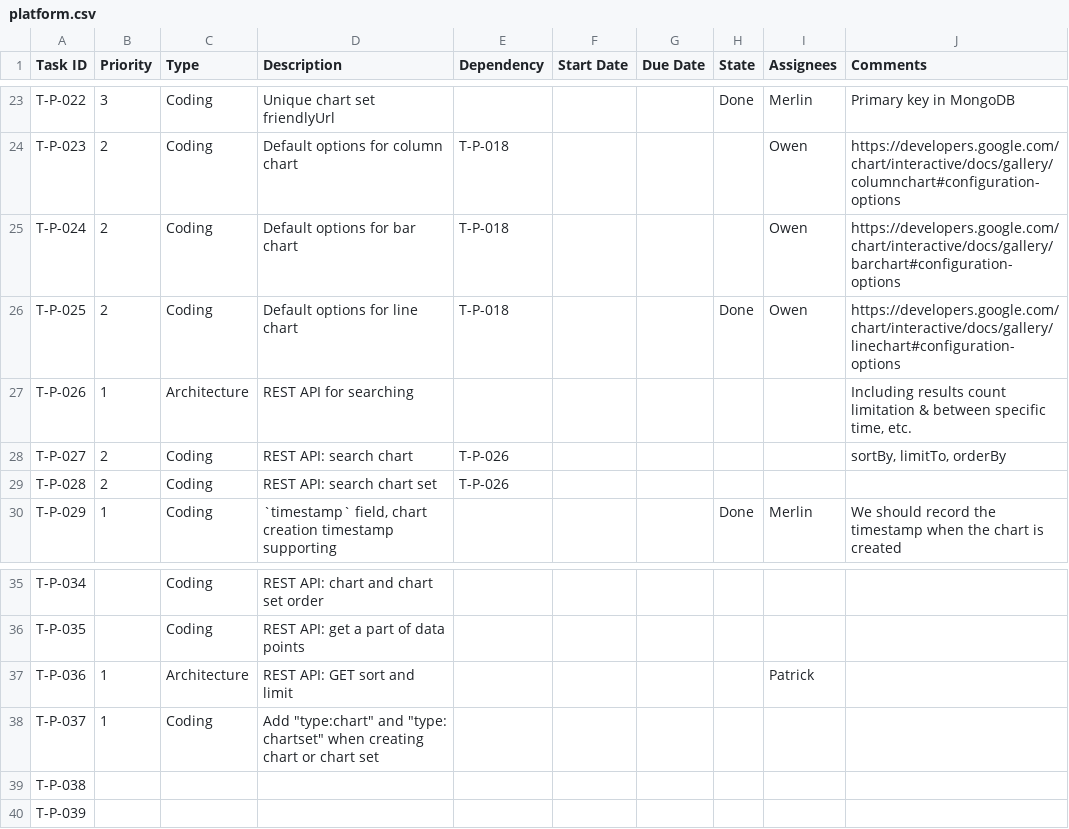
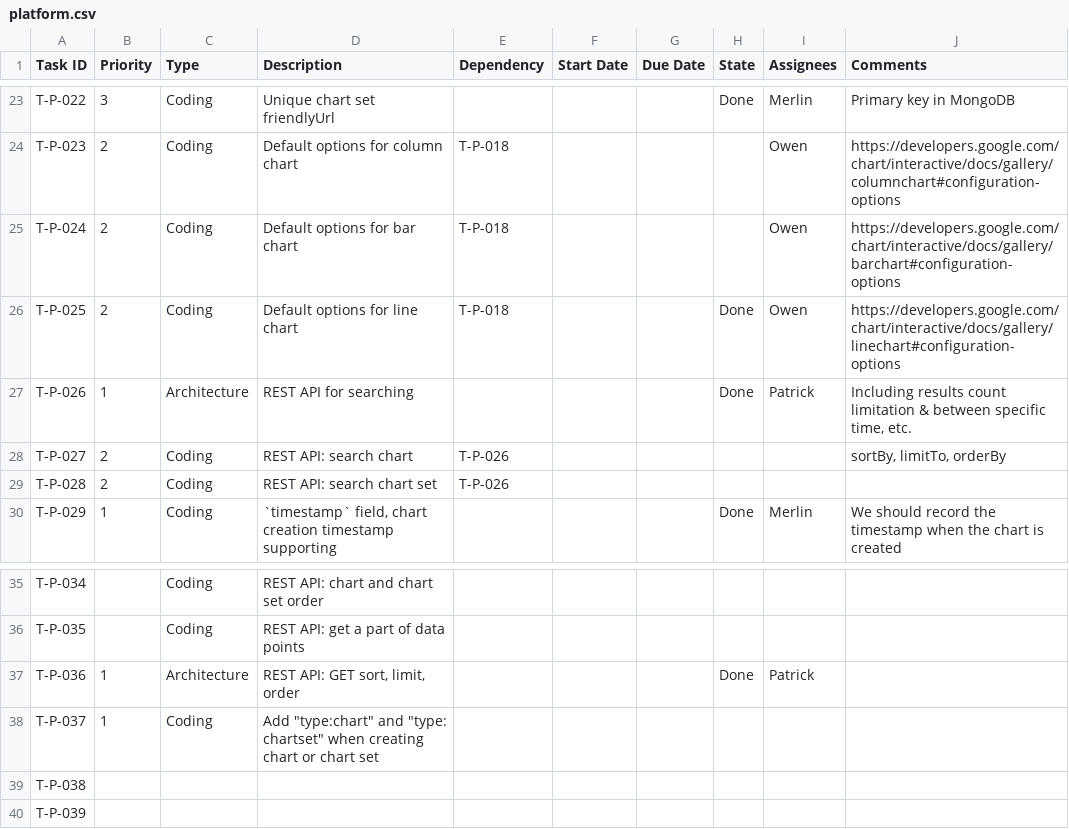
Before and after one commit to CVBDL/EagleEye-Docs, a CSV file: tasks/platform.csv, drawn as a sheet; only a part is shown, gaps mark what is left out.

Commit message:
update task

```diff
--- a/tasks/platform.csv
+++ b/tasks/platform.csv
@@ -26,3 +26,3 @@ T-P-024,2,Coding,Default options for bar chart,T-P-018,,,,Owen,https://developer
 T-P-025,2,Coding,Default options for line chart,T-P-018,,,Done,Owen,https://developers.google.com/chart/interactive/docs/gallery/linechart#configuration-options
-T-P-026,1,Architecture,REST API for searching,,,,,,"Including results count limitation & between specific time, etc."
+T-P-026,1,Architecture,REST API for searching,,,,Done,Patrick,"Including results count limitation & between specific time, etc."
 T-P-027,2,Coding,REST API: search chart,T-P-026,,,,,"sortBy, limitTo, orderBy"
@@ -36,3 +36,3 @@ T-P-034,,Coding,REST API: chart and chart set order,,,,,,
 T-P-035,,Coding,REST API: get a part of data points,,,,,,
-T-P-036,1,Architecture,REST API: GET sort and limit,,,,,Patrick,
+T-P-036,1,Architecture,"REST API: GET sort, limit, order",,,,Done,Patrick,
 T-P-037,1,Coding,"Add ""type:chart"" and ""type: chartset"" when creating chart or chart set",,,,,,
```
